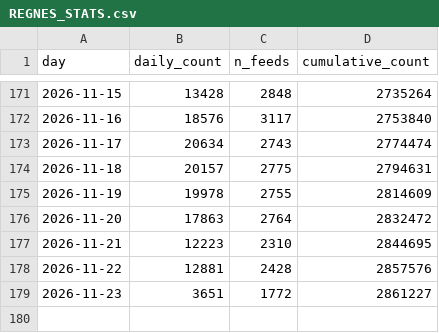
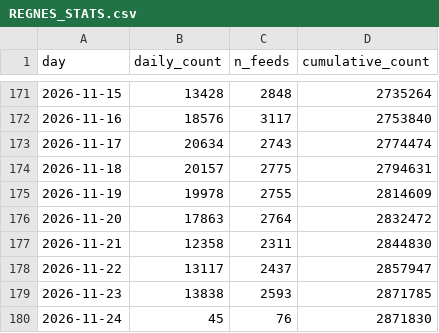
Before and after one commit to tombroekel/REGENS_exchange, a CSV file: REGNES_STATS.csv, drawn as a sheet; only a part is shown, gaps mark what is left out.

```diff
--- a/REGNES_STATS.csv
+++ b/REGNES_STATS.csv
@@ -176,4 +176,5 @@ day,daily_count,n_feeds,cumulative_count
 2026-11-20,17863,2764,2832472
-2026-11-21,12223,2310,2844695
-2026-11-22,12881,2428,2857576
-2026-11-23,3651,1772,2861227
+2026-11-21,12358,2311,2844830
+2026-11-22,13117,2437,2857947
+2026-11-23,13838,2593,2871785
+2026-11-24,45,76,2871830
```
Also changed, not shown: regens_index_current_mw_1y.csv, 1 other file.
